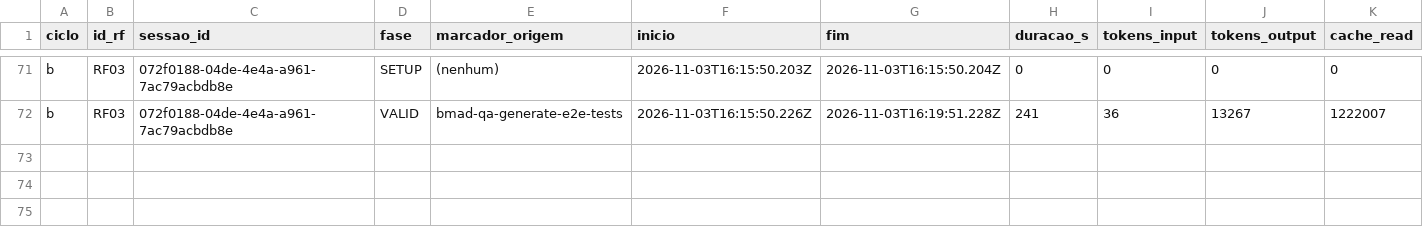
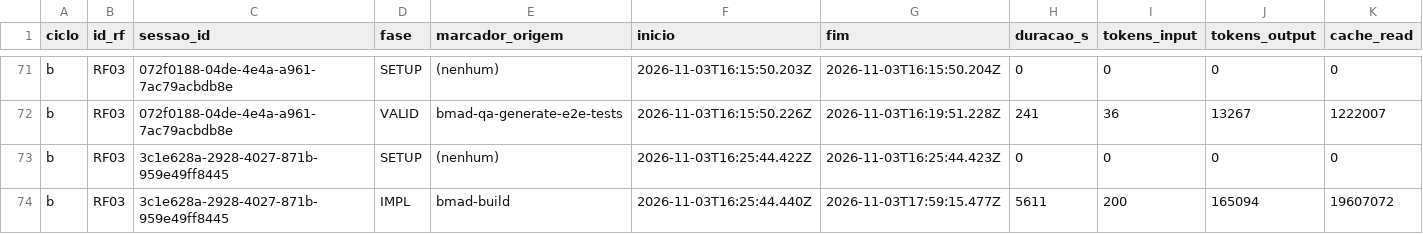
Before and after one commit to WagnerofDuarte/cerne-avaliacao, a CSV file: dados/cicloB/segmentos.csv, drawn as a sheet; only a part is shown, gaps mark what is left out; rows hold the shown columns only; the diff names each change by its address in the sheet, - before the commit and + after, or states it on an @@ line.

```diff
--- a/dados/cicloB/segmentos.csv
+++ b/dados/cicloB/segmentos.csv
+row 73: b | RF03 | 3c1e628a-2928-4027-871b-959e49ff8445 | SETUP | (nenhum) | 2026-11-03T16:25:44.422Z | 2026-11-03T16:25:44.423Z | 0 | 0 | 0 | 0
+row 74: b | RF03 | 3c1e628a-2928-4027-871b-959e49ff8445 | IMPL | bmad-build | 2026-11-03T16:25:44.440Z | 2026-11-03T17:59:15.477Z | 5611 | 200 | 165094 | 19607072
```
Also changed, not shown: dados/cicloB/revisoes_processo.csv, dados/cicloB/sessoes.csv, 5 other files.
